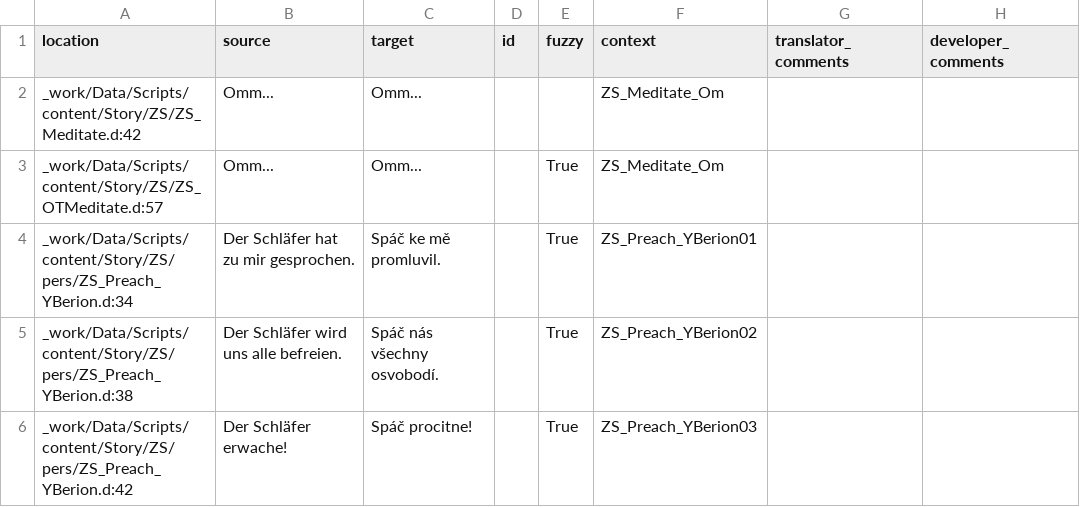
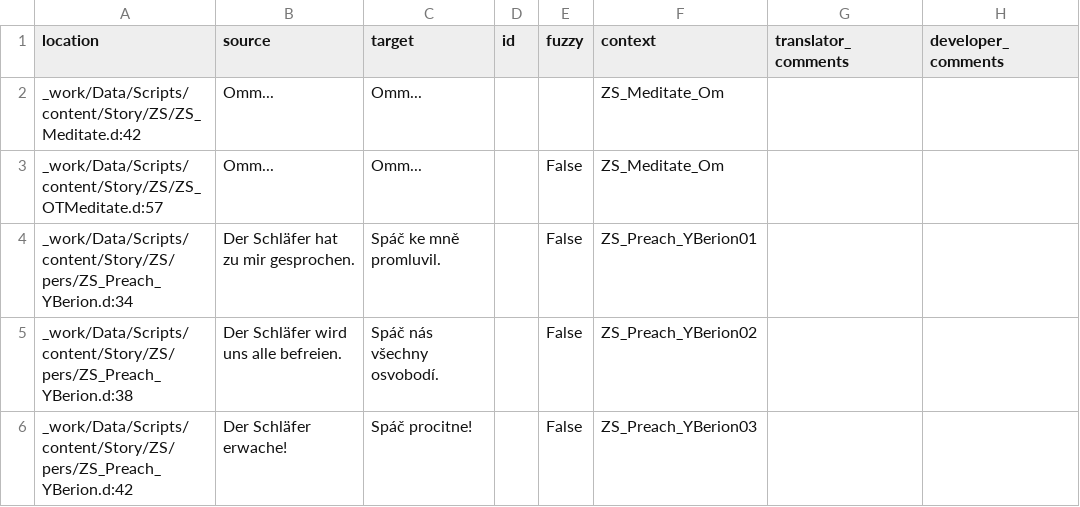
Before and after one commit to auronen/Gothic-1-CZ-Revision, a CSV file: .translations/cs/ZS.csv, drawn as a sheet.

Commit message:
Translated using Weblate (Czech)
Currently translated at 100.0% (4 of 4 strings)

Translation: Gothic 1/ZS
Translate-URL: http://weblate.cokoliv.eu/projects/gothic-1-revize-ceskeho-prekladu/zs/cs/

```diff
--- a/.translations/cs/ZS.csv
+++ b/.translations/cs/ZS.csv
@@ -2,5 +2,5 @@
 "_work/Data/Scripts/content/Story/ZS/ZS_Meditate.d:42","Omm...","Omm...","","","ZS_Meditate_Om","",""
-"_work/Data/Scripts/content/Story/ZS/ZS_OTMeditate.d:57","Omm...","Omm...","","True","ZS_Meditate_Om","",""
-"_work/Data/Scripts/content/Story/ZS/pers/ZS_Preach_YBerion.d:34","Der Schläfer hat zu mir gesprochen.","Spáč ke mě promluvil.","","True","ZS_Preach_YBerion01","",""
-"_work/Data/Scripts/content/Story/ZS/pers/ZS_Preach_YBerion.d:38","Der Schläfer wird uns alle befreien.","Spáč nás všechny osvobodí.","","True","ZS_Preach_YBerion02","",""
-"_work/Data/Scripts/content/Story/ZS/pers/ZS_Preach_YBerion.d:42","Der Schläfer erwache!","Spáč procitne!","","True","ZS_Preach_YBerion03","",""
+"_work/Data/Scripts/content/Story/ZS/ZS_OTMeditate.d:57","Omm...","Omm...","","False","ZS_Meditate_Om","",""
+"_work/Data/Scripts/content/Story/ZS/pers/ZS_Preach_YBerion.d:34","Der Schläfer hat zu mir gesprochen.","Spáč ke mně promluvil.","","False","ZS_Preach_YBerion01","",""
+"_work/Data/Scripts/content/Story/ZS/pers/ZS_Preach_YBerion.d:38","Der Schläfer wird uns alle befreien.","Spáč nás všechny osvobodí.","","False","ZS_Preach_YBerion02","",""
+"_work/Data/Scripts/content/Story/ZS/pers/ZS_Preach_YBerion.d:42","Der Schläfer erwache!","Spáč procitne!","","False","ZS_Preach_YBerion03","",""
```
